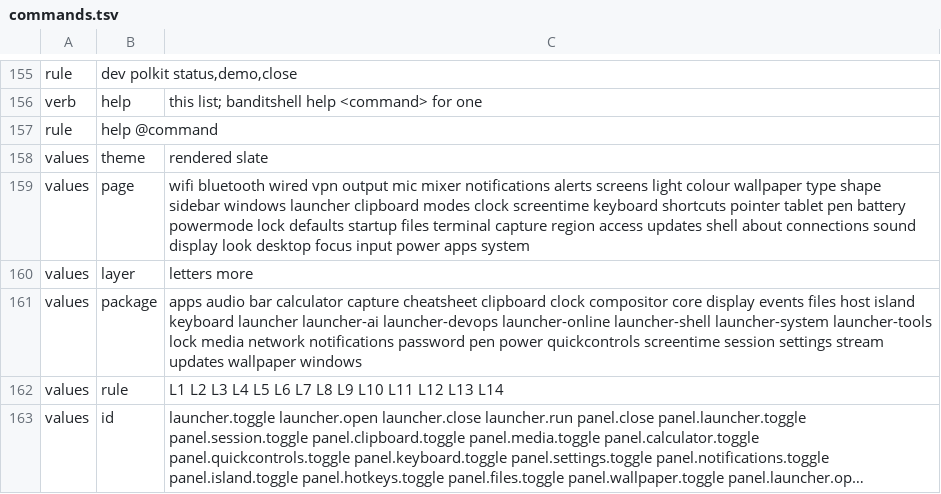
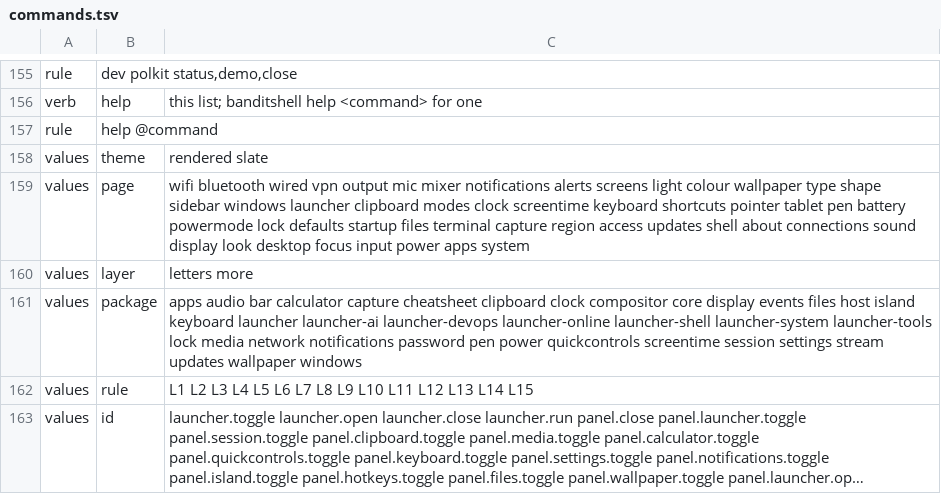
Before and after one commit to marcusbandit/banditshell, a TSV file: cli/commands.tsv, drawn as a sheet; only a part is shown, gaps mark what is left out; long unchanged cells end in …; the diff names each change by its address in the sheet, - before the commit and + after, or states it on an @@ line.

```diff
--- a/cli/commands.tsv
+++ b/cli/commands.tsv
-C162: …L13 L14
+C162: …L13 L14 L15
```
Also changed, not shown: 5 other files.
